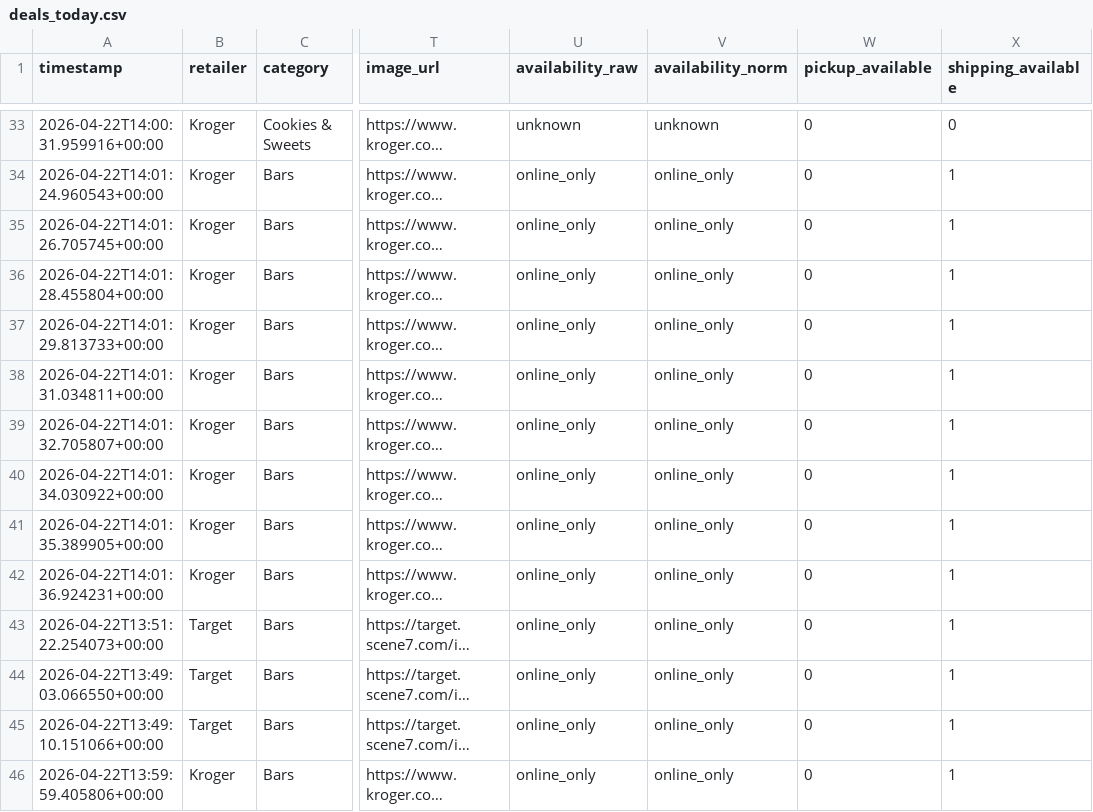
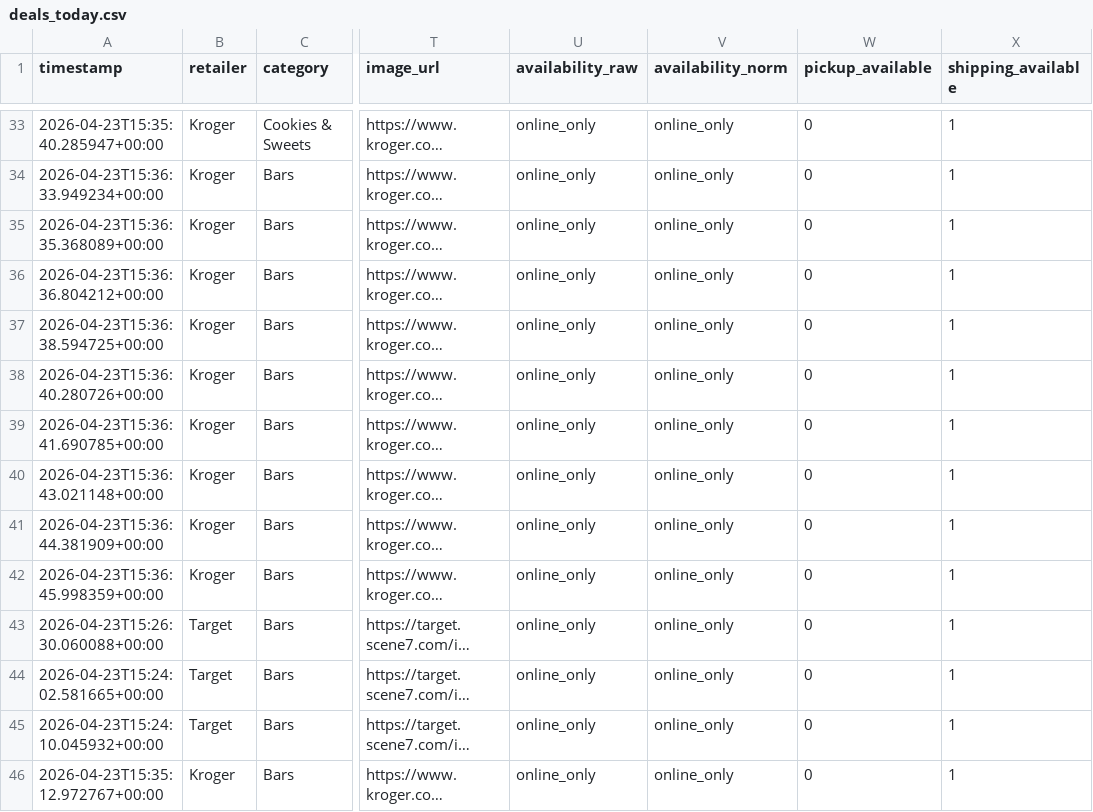
Before and after one commit to mitchellgmoore/snackbuddy-deals, a CSV file: deals_today.csv, drawn as a sheet; only a part is shown, gaps mark what is left out; long unchanged cells end in …; the diff covers the shown part only; the diff names each change by its address in the sheet, - before the commit and + after, or states it on an @@ line.

```diff
--- a/deals_today.csv
+++ b/deals_today.csv
-A33 (timestamp): 2026-04-22T14:00:31.959916+00:00
+A33 (timestamp): 2026-04-23T15:35:40.285947+00:00
-U33 (availability_raw): unknown
+U33 (availability_raw): online_only
-V33 (availability_norm): unknown
+V33 (availability_norm): online_only
-X33 (shipping_available): 0
+X33 (shipping_available): 1
-A34 (timestamp): 2026-04-22T14:01:24.960543+00:00
+A34 (timestamp): 2026-04-23T15:36:33.949234+00:00
-A35 (timestamp): 2026-04-22T14:01:26.705745+00:00
+A35 (timestamp): 2026-04-23T15:36:35.368089+00:00
-A36 (timestamp): 2026-04-22T14:01:28.455804+00:00
+A36 (timestamp): 2026-04-23T15:36:36.804212+00:00
-A37 (timestamp): 2026-04-22T14:01:29.813733+00:00
+A37 (timestamp): 2026-04-23T15:36:38.594725+00:00
-A38 (timestamp): 2026-04-22T14:01:31.034811+00:00
+A38 (timestamp): 2026-04-23T15:36:40.280726+00:00
-A39 (timestamp): 2026-04-22T14:01:32.705807+00:00
+A39 (timestamp): 2026-04-23T15:36:41.690785+00:00
-A40 (timestamp): 2026-04-22T14:01:34.030922+00:00
+A40 (timestamp): 2026-04-23T15:36:43.021148+00:00
-A41 (timestamp): 2026-04-22T14:01:35.389905+00:00
+A41 (timestamp): 2026-04-23T15:36:44.381909+00:00
-A42 (timestamp): 2026-04-22T14:01:36.924231+00:00
+A42 (timestamp): 2026-04-23T15:36:45.998359+00:00
-A43 (timestamp): 2026-04-22T13:51:22.254073+00:00
+A43 (timestamp): 2026-04-23T15:26:30.060088+00:00
-A44 (timestamp): 2026-04-22T13:49:03.066550+00:00
+A44 (timestamp): 2026-04-23T15:24:02.581665+00:00
-A45 (timestamp): 2026-04-22T13:49:10.151066+00:00
+A45 (timestamp): 2026-04-23T15:24:10.045932+00:00
-A46 (timestamp): 2026-04-22T13:59:59.405806+00:00
+A46 (timestamp): 2026-04-23T15:35:12.972767+00:00
```
Also changed, not shown: 150 edited cells elsewhere in this file, 2 other files.
